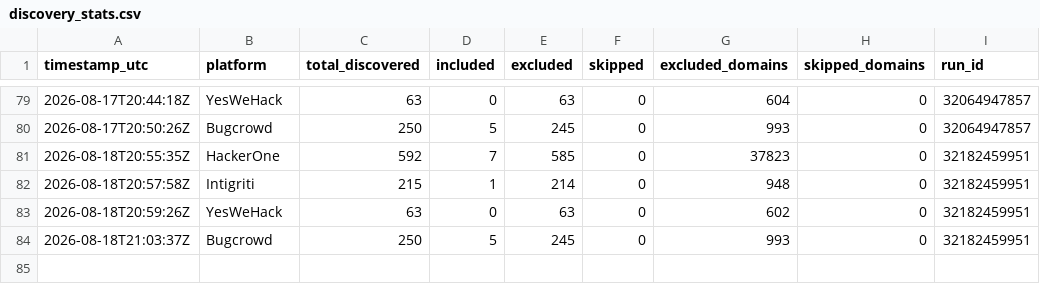
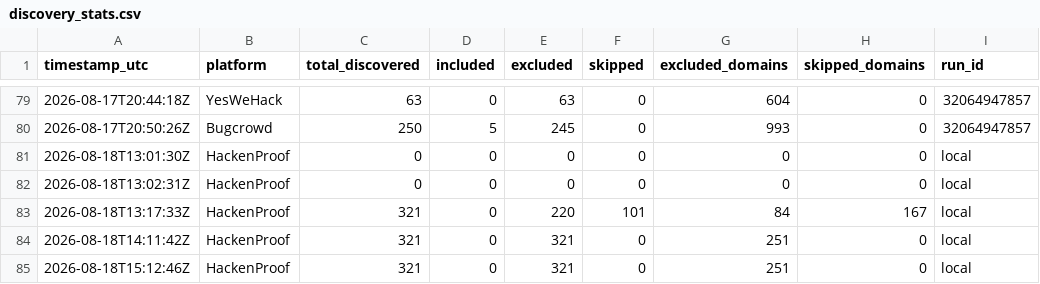
Before and after one commit to ChemicalSalt/bug-bounty-hunter, a CSV file: discovery_stats.csv, drawn as a sheet; only a part is shown, gaps mark what is left out; removed rows and columns are numbered as before the commit, all else as after; the diff names each change by its address in the sheet, - before the commit and + after, or states it on an @@ line.

Commit message:
Add HackenProof as 5th platform (vet job, scope wiring, header identity update); remove BBP-only gate on all 5 platforms (VDP now included)

```diff
--- a/discovery_stats.csv
+++ b/discovery_stats.csv
-row 81: 2026-08-18T20:55:35Z | HackerOne | 592 | 7 | 585 | 0 | 37823 | 0 | 32182459951
-row 82: 2026-08-18T20:57:58Z | Intigriti | 215 | 1 | 214 | 0 | 948 | 0 | 32182459951
-row 83: 2026-08-18T20:59:26Z | YesWeHack | 63 | 0 | 63 | 0 | 602 | 0 | 32182459951
-row 84: 2026-08-18T21:03:37Z | Bugcrowd | 250 | 5 | 245 | 0 | 993 | 0 | 32182459951
+row 81: 2026-08-18T13:01:30Z | HackenProof | 0 | 0 | 0 | 0 | 0 | 0 | local
+row 82: 2026-08-18T13:02:31Z | HackenProof | 0 | 0 | 0 | 0 | 0 | 0 | local
+row 83: 2026-08-18T13:17:33Z | HackenProof | 321 | 0 | 220 | 101 | 84 | 167 | local
+row 84: 2026-08-18T14:11:42Z | HackenProof | 321 | 0 | 321 | 0 | 251 | 0 | local
+row 85: 2026-08-18T15:12:46Z | HackenProof | 321 | 0 | 321 | 0 | 251 | 0 | local
```
Also changed, not shown: 13 other files.
